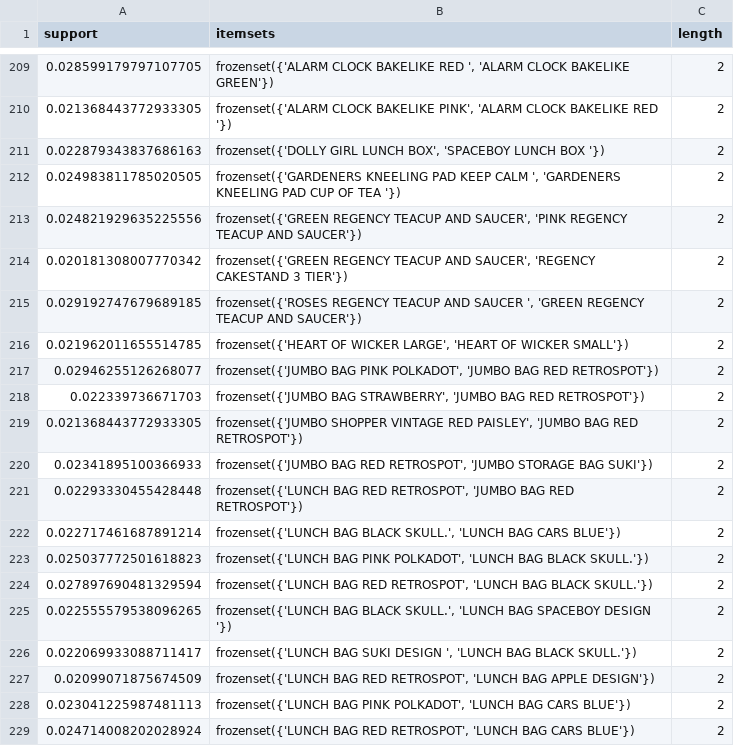
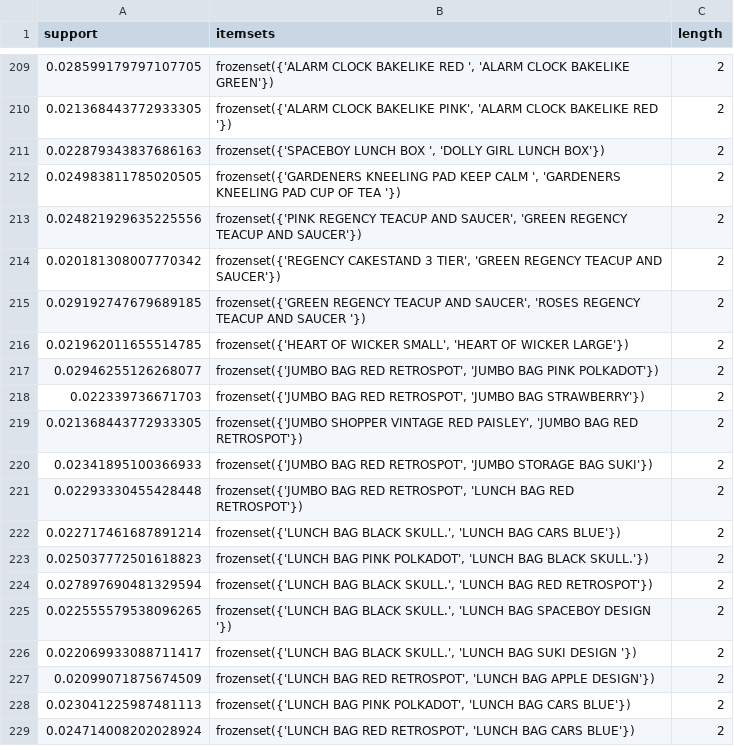
Before and after one commit to madiredypalvasha-06/Machine-Learning-PBL, a CSV file: reports/frequent_itemsets.csv, drawn as a sheet; only a part is shown, gaps mark what is left out; the diff covers the shown part only.

```diff
--- a/reports/frequent_itemsets.csv
+++ b/reports/frequent_itemsets.csv
@@ -210,18 +210,18 @@ support,itemsets,length
 0.021368443772933305,"frozenset({'ALARM CLOCK BAKELIKE PINK', 'ALARM CLOCK BAKELIKE RED '})",2
-0.022879343837686163,"frozenset({'DOLLY GIRL LUNCH BOX', 'SPACEBOY LUNCH BOX '})",2
+0.022879343837686163,"frozenset({'SPACEBOY LUNCH BOX ', 'DOLLY GIRL LUNCH BOX'})",2
 0.024983811785020505,"frozenset({'GARDENERS KNEELING PAD KEEP CALM ', 'GARDENERS KNEELING PAD CUP OF TEA '})",2
-0.024821929635225556,"frozenset({'GREEN REGENCY TEACUP AND SAUCER', 'PINK REGENCY TEACUP AND SAUCER'})",2
-0.020181308007770342,"frozenset({'GREEN REGENCY TEACUP AND SAUCER', 'REGENCY CAKESTAND 3 TIER'})",2
-0.029192747679689185,"frozenset({'ROSES REGENCY TEACUP AND SAUCER ', 'GREEN REGENCY TEACUP AND SAUCER'})",2
-0.021962011655514785,"frozenset({'HEART OF WICKER LARGE', 'HEART OF WICKER SMALL'})",2
-0.02946255126268077,"frozenset({'JUMBO BAG PINK POLKADOT', 'JUMBO BAG RED RETROSPOT'})",2
-0.022339736671703,"frozenset({'JUMBO BAG STRAWBERRY', 'JUMBO BAG RED RETROSPOT'})",2
+0.024821929635225556,"frozenset({'PINK REGENCY TEACUP AND SAUCER', 'GREEN REGENCY TEACUP AND SAUCER'})",2
+0.020181308007770342,"frozenset({'REGENCY CAKESTAND 3 TIER', 'GREEN REGENCY TEACUP AND SAUCER'})",2
+0.029192747679689185,"frozenset({'GREEN REGENCY TEACUP AND SAUCER', 'ROSES REGENCY TEACUP AND SAUCER '})",2
+0.021962011655514785,"frozenset({'HEART OF WICKER SMALL', 'HEART OF WICKER LARGE'})",2
+0.02946255126268077,"frozenset({'JUMBO BAG RED RETROSPOT', 'JUMBO BAG PINK POLKADOT'})",2
+0.022339736671703,"frozenset({'JUMBO BAG RED RETROSPOT', 'JUMBO BAG STRAWBERRY'})",2
 0.021368443772933305,"frozenset({'JUMBO SHOPPER VINTAGE RED PAISLEY', 'JUMBO BAG RED RETROSPOT'})",2
 0.02341895100366933,"frozenset({'JUMBO BAG RED RETROSPOT', 'JUMBO STORAGE BAG SUKI'})",2
-0.02293330455428448,"frozenset({'LUNCH BAG RED RETROSPOT', 'JUMBO BAG RED RETROSPOT'})",2
+0.02293330455428448,"frozenset({'JUMBO BAG RED RETROSPOT', 'LUNCH BAG RED RETROSPOT'})",2
 0.022717461687891214,"frozenset({'LUNCH BAG  BLACK SKULL.', 'LUNCH BAG CARS BLUE'})",2
 0.025037772501618823,"frozenset({'LUNCH BAG PINK POLKADOT', 'LUNCH BAG  BLACK SKULL.'})",2
-0.027897690481329594,"frozenset({'LUNCH BAG RED RETROSPOT', 'LUNCH BAG  BLACK SKULL.'})",2
+0.027897690481329594,"frozenset({'LUNCH BAG  BLACK SKULL.', 'LUNCH BAG RED RETROSPOT'})",2
 0.022555579538096265,"frozenset({'LUNCH BAG  BLACK SKULL.', 'LUNCH BAG SPACEBOY DESIGN '})",2
-0.022069933088711417,"frozenset({'LUNCH BAG SUKI DESIGN ', 'LUNCH BAG  BLACK SKULL.'})",2
+0.022069933088711417,"frozenset({'LUNCH BAG  BLACK SKULL.', 'LUNCH BAG SUKI DESIGN '})",2
 0.02099071875674509,"frozenset({'LUNCH BAG RED RETROSPOT', 'LUNCH BAG APPLE DESIGN'})",2
```
Also changed, not shown: 7 edited cells elsewhere in this file, reports/association_rules.csv, 36 other files.
